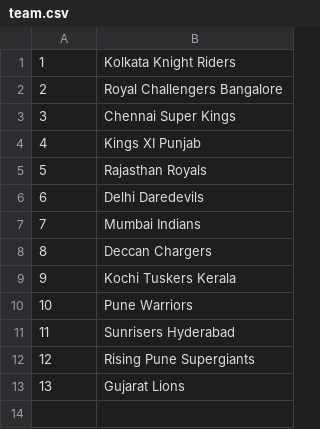
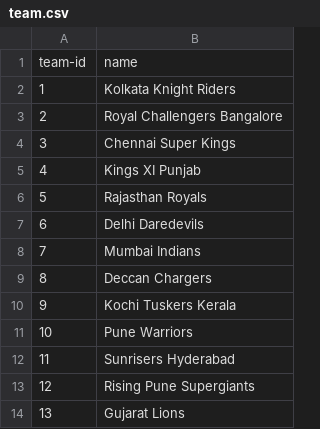
Before and after one commit to Darkwolf1701/2201AI45_CS260, a CSV file: tut09/team.csv, drawn as a sheet.

```diff
--- a/tut09/team.csv
+++ b/tut09/team.csv
@@ -1 +1,2 @@
+team-id,name
 1,Kolkata Knight Riders
```
Also changed, not shown: tut09/extra_runs.csv, tut09/match.csv, 6 other files.
